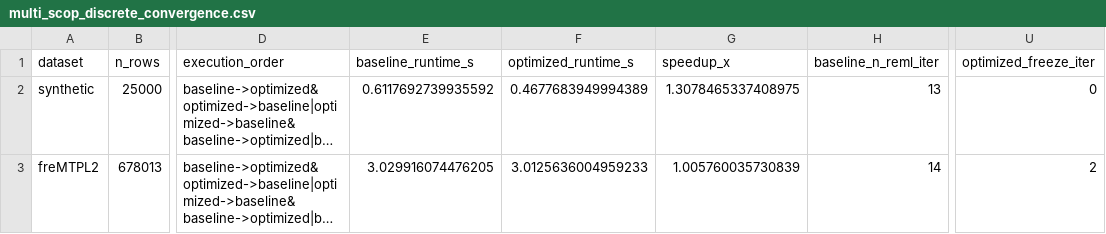
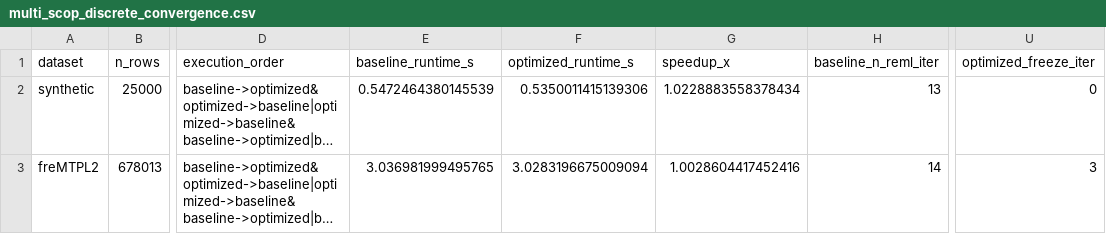
Before and after one commit to StrudelDoodleS/superglm, a CSV file: benchmarks/results/multi_scop_discrete_convergence.csv, drawn as a sheet; only a part is shown, gaps mark what is left out; long unchanged cells end in …; the diff names each change by its address in the sheet, - before the commit and + after, or states it on an @@ line.

Commit message:
revert: drop unproven multi-SCOP wall-time tweak

```diff
--- a/benchmarks/results/multi_scop_discrete_convergence.csv
+++ b/benchmarks/results/multi_scop_discrete_convergence.csv
-E2 (baseline_runtime_s): 0.6117692739935592
+E2 (baseline_runtime_s): 0.5472464380145539
-F2 (optimized_runtime_s): 0.4677683949994389
+F2 (optimized_runtime_s): 0.5350011415139306
-G2 (speedup_x): 1.3078465337408975
+G2 (speedup_x): 1.0228883558378434
-E3 (baseline_runtime_s): 3.029916074476205
+E3 (baseline_runtime_s): 3.036981999495765
-F3 (optimized_runtime_s): 3.0125636004959233
+F3 (optimized_runtime_s): 3.0283196675009094
-G3 (speedup_x): 1.005760035730839
+G3 (speedup_x): 1.0028604417452416
-U3 (optimized_freeze_iter): 2
+U3 (optimized_freeze_iter): 3
```
Also changed, not shown: 2 other files.
